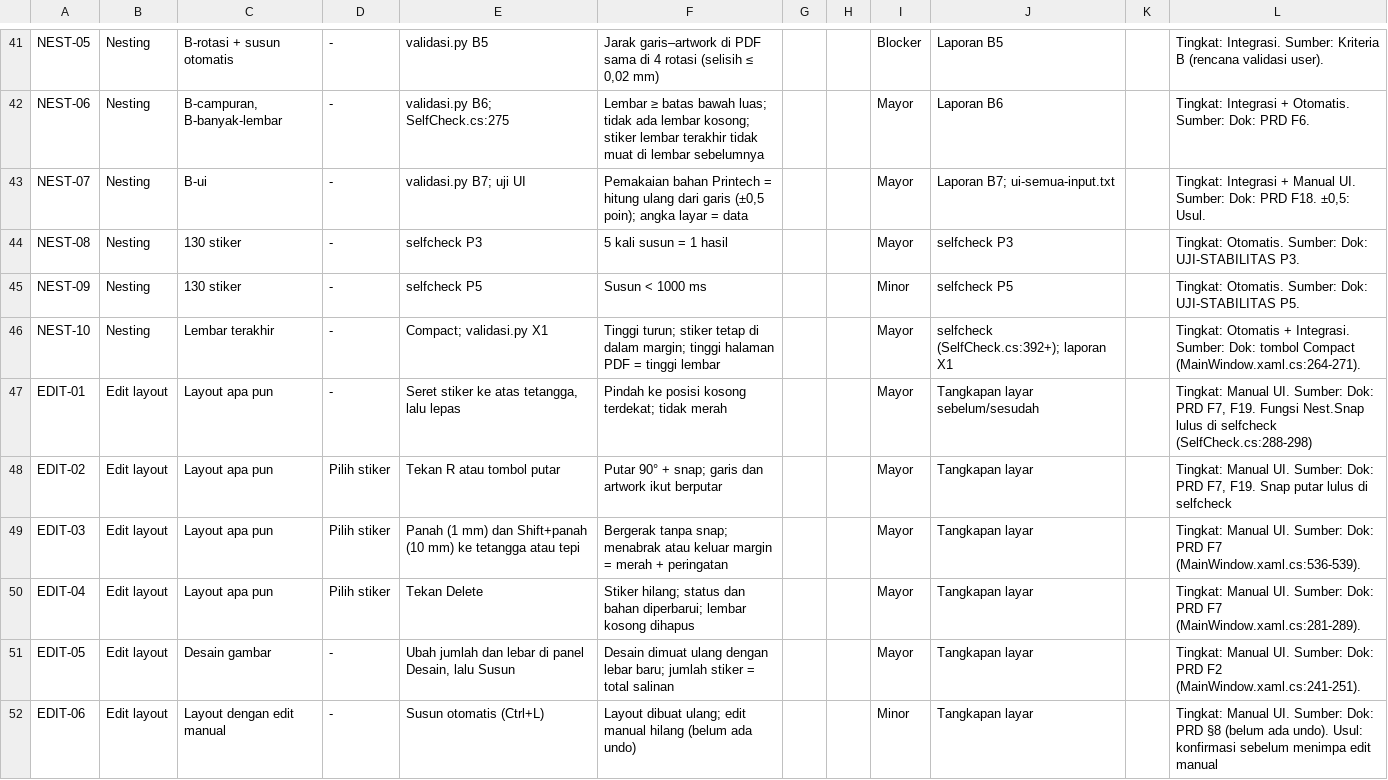
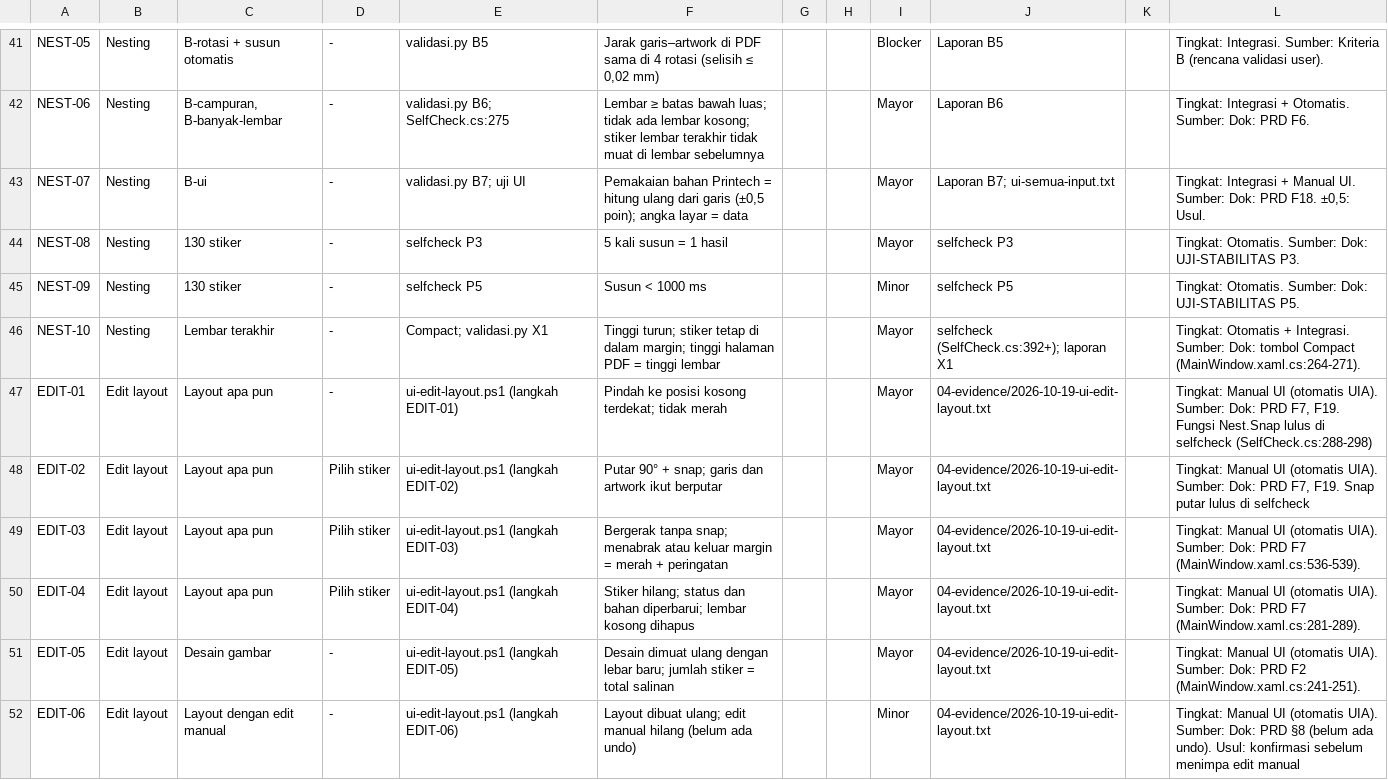
Before and after one commit to kntg/Layout-and-Editing-Software, a CSV file: docs/testing/e2e-test-results-template.csv, drawn as a sheet; only a part is shown, gaps mark what is left out; the diff covers the shown part only.

```diff
--- a/docs/testing/e2e-test-results-template.csv
+++ b/docs/testing/e2e-test-results-template.csv
@@ -46,7 +46,7 @@ NEST-09,Nesting,130 stiker,-,selfcheck P5,Susun < 1000 ms,,,Minor,selfcheck P5,,
 NEST-10,Nesting,Lembar terakhir,-,Compact; validasi.py X1,Tinggi turun; stiker tetap di dalam margin; tinggi halaman PDF = tinggi lembar,,,Mayor,selfcheck (SelfCheck.cs:392+); laporan X1,,Tingkat: Otomatis + Integrasi. Sumber: Dok: tombol Compact (MainWindow.xaml.cs:264-271).
-EDIT-01,Edit layout,Layout apa pun,-,"Seret stiker ke atas tetangga, lalu lepas",Pindah ke posisi kosong terdekat; tidak merah,,,Mayor,Tangkapan layar sebelum/sesudah,,"Tingkat: Manual UI. Sumber: Dok: PRD F7, F19. Fungsi Nest.Snap lulus di selfcheck (SelfCheck.cs:288-298)"
-EDIT-02,Edit layout,Layout apa pun,Pilih stiker,Tekan R atau tombol putar,Putar 90° + snap; garis dan artwork ikut berputar,,,Mayor,Tangkapan layar,,"Tingkat: Manual UI. Sumber: Dok: PRD F7, F19. Snap putar lulus di selfcheck"
-EDIT-03,Edit layout,Layout apa pun,Pilih stiker,Panah (1 mm) dan Shift+panah (10 mm) ke tetangga atau tepi,Bergerak tanpa snap; menabrak atau keluar margin = merah + peringatan,,,Mayor,Tangkapan layar,,Tingkat: Manual UI. Sumber: Dok: PRD F7 (MainWindow.xaml.cs:536-539).
-EDIT-04,Edit layout,Layout apa pun,Pilih stiker,Tekan Delete,Stiker hilang; status dan bahan diperbarui; lembar kosong dihapus,,,Mayor,Tangkapan layar,,Tingkat: Manual UI. Sumber: Dok: PRD F7 (MainWindow.xaml.cs:281-289).
-EDIT-05,Edit layout,Desain gambar,-,"Ubah jumlah dan lebar di panel Desain, lalu Susun",Desain dimuat ulang dengan lebar baru; jumlah stiker = total salinan,,,Mayor,Tangkapan layar,,Tingkat: Manual UI. Sumber: Dok: PRD F2 (MainWindow.xaml.cs:241-251).
-EDIT-06,Edit layout,Layout dengan edit manual,-,Susun otomatis (Ctrl+L),Layout dibuat ulang; edit manual hilang (belum ada undo),,,Minor,Tangkapan layar,,Tingkat: Manual UI. Sumber: Dok: PRD §8 (belum ada undo). Usul: konfirmasi sebelum menimpa edit manual
+EDIT-01,Edit layout,Layout apa pun,-,ui-edit-layout.ps1 (langkah EDIT-01),Pindah ke posisi kosong terdekat; tidak merah,,,Mayor,04-evidence/2026-10-19-ui-edit-layout.txt,,"Tingkat: Manual UI (otomatis UIA). Sumber: Dok: PRD F7, F19. Fungsi Nest.Snap lulus di selfcheck (SelfCheck.cs:288-298)"
+EDIT-02,Edit layout,Layout apa pun,Pilih stiker,ui-edit-layout.ps1 (langkah EDIT-02),Putar 90° + snap; garis dan artwork ikut berputar,,,Mayor,04-evidence/2026-10-19-ui-edit-layout.txt,,"Tingkat: Manual UI (otomatis UIA). Sumber: Dok: PRD F7, F19. Snap putar lulus di selfcheck"
+EDIT-03,Edit layout,Layout apa pun,Pilih stiker,ui-edit-layout.ps1 (langkah EDIT-03),Bergerak tanpa snap; menabrak atau keluar margin = merah + peringatan,,,Mayor,04-evidence/2026-10-19-ui-edit-layout.txt,,Tingkat: Manual UI (otomatis UIA). Sumber: Dok: PRD F7 (MainWindow.xaml.cs:536-539).
+EDIT-04,Edit layout,Layout apa pun,Pilih stiker,ui-edit-layout.ps1 (langkah EDIT-04),Stiker hilang; status dan bahan diperbarui; lembar kosong dihapus,,,Mayor,04-evidence/2026-10-19-ui-edit-layout.txt,,Tingkat: Manual UI (otomatis UIA). Sumber: Dok: PRD F7 (MainWindow.xaml.cs:281-289).
+EDIT-05,Edit layout,Desain gambar,-,ui-edit-layout.ps1 (langkah EDIT-05),Desain dimuat ulang dengan lebar baru; jumlah stiker = total salinan,,,Mayor,04-evidence/2026-10-19-ui-edit-layout.txt,,Tingkat: Manual UI (otomatis UIA). Sumber: Dok: PRD F2 (MainWindow.xaml.cs:241-251).
+EDIT-06,Edit layout,Layout dengan edit manual,-,ui-edit-layout.ps1 (langkah EDIT-06),Layout dibuat ulang; edit manual hilang (belum ada undo),,,Minor,04-evidence/2026-10-19-ui-edit-layout.txt,,Tingkat: Manual UI (otomatis UIA). Sumber: Dok: PRD §8 (belum ada undo). Usul: konfirmasi sebelum menimpa edit manual
```
Also changed, not shown: 38 edited cells elsewhere in this file, 24 other files.
